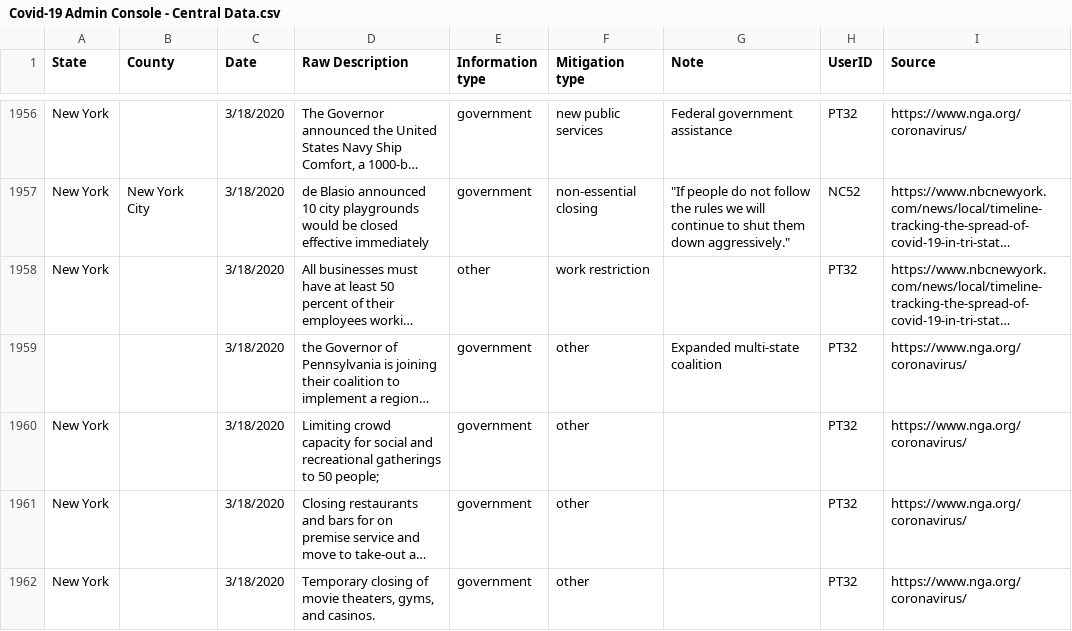
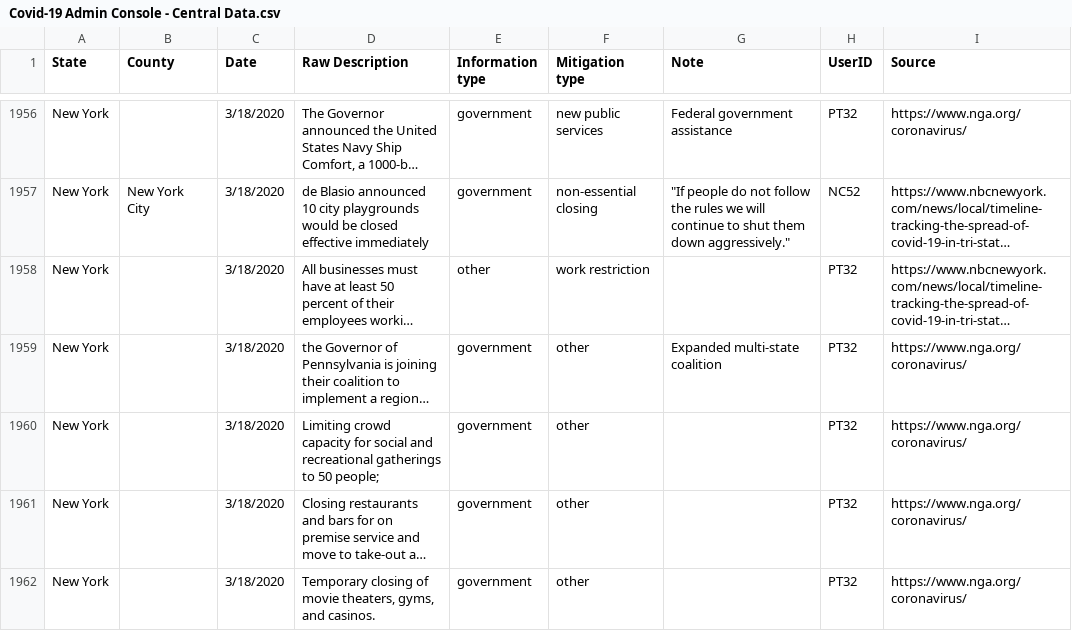
Before and after one commit to Christopher-Scott/Covid-19_Project, a CSV file: Covid-19 Admin Console - Central Data.csv, drawn as a sheet; only a part is shown, gaps mark what is left out; long unchanged cells end in …; the diff names each change by its address in the sheet, - before the commit and + after, or states it on an @@ line.

Commit message:
Redownloaded dataset, worked on google analysis  - The class dataset was missing New Jersey.  I redownloaded    it and now New Jersey is in the dataset, however none of    the entries for the state have mitigation types, so they are    removed during cleaning.  - Continued analyzing google data

```diff
--- a/Covid-19 Admin Console - Central Data.csv
+++ b/Covid-19 Admin Console - Central Data.csv
-A1959 (State): (empty)
+A1959 (State): New York
```
Also changed, not shown: mitigation_cleaned.csv, 3 other files.
